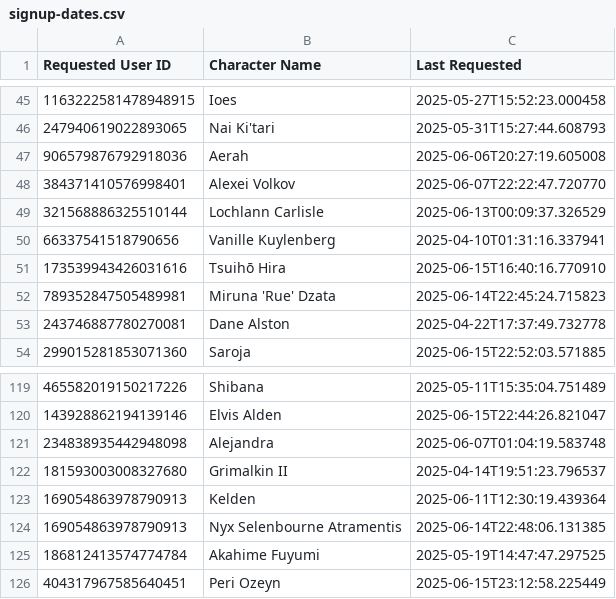
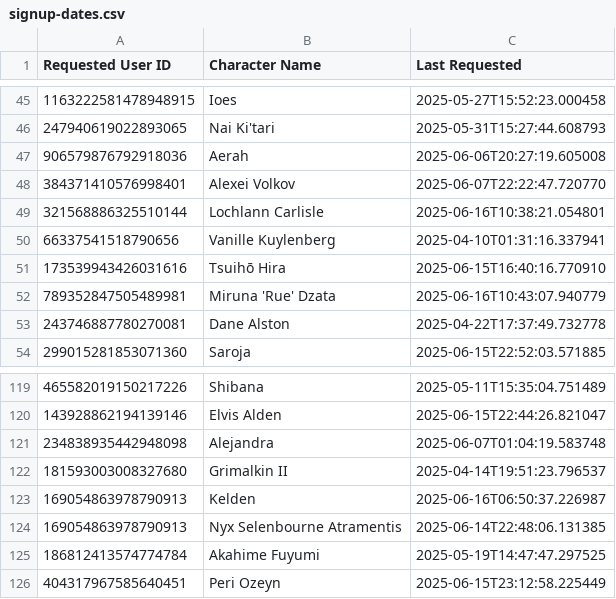
Before and after one commit to jrlol3/Megu-CSV-JSON-Storage, a CSV file: profile/signup-dates.csv, drawn as a sheet; only a part is shown, gaps mark what is left out.

Commit message:
Update profile/signup-dates.csv

```diff
--- a/profile/signup-dates.csv
+++ b/profile/signup-dates.csv
@@ -48,6 +48,6 @@ Requested User ID,Character Name,Last Requested
 384371410576998401,Alexei Volkov,2025-06-07T22:22:47.720770
-321568886325510144,Lochlann Carlisle,2025-06-13T00:09:37.326529
+321568886325510144,Lochlann Carlisle,2025-06-16T10:38:21.054801
 66337541518790656,Vanille Kuylenberg,2025-04-10T01:31:16.337941
 173539943426031616,Tsuihō Hira,2025-06-15T16:40:16.770910
-789352847505489981,Miruna 'Rue' Dzata,2025-06-14T22:45:24.715823
+789352847505489981,Miruna 'Rue' Dzata,2025-06-16T10:43:07.940779
 243746887780270081,Dane Alston,2025-04-22T17:37:49.732778
@@ -122,3 +122,3 @@ Requested User ID,Character Name,Last Requested
 181593003008327680,Grimalkin II,2025-04-14T19:51:23.796537
-169054863978790913,Kelden,2025-06-11T12:30:19.439364
+169054863978790913,Kelden,2025-06-16T06:50:37.226987
 169054863978790913,Nyx Selenbourne Atramentis,2025-06-14T22:48:06.131385
```
